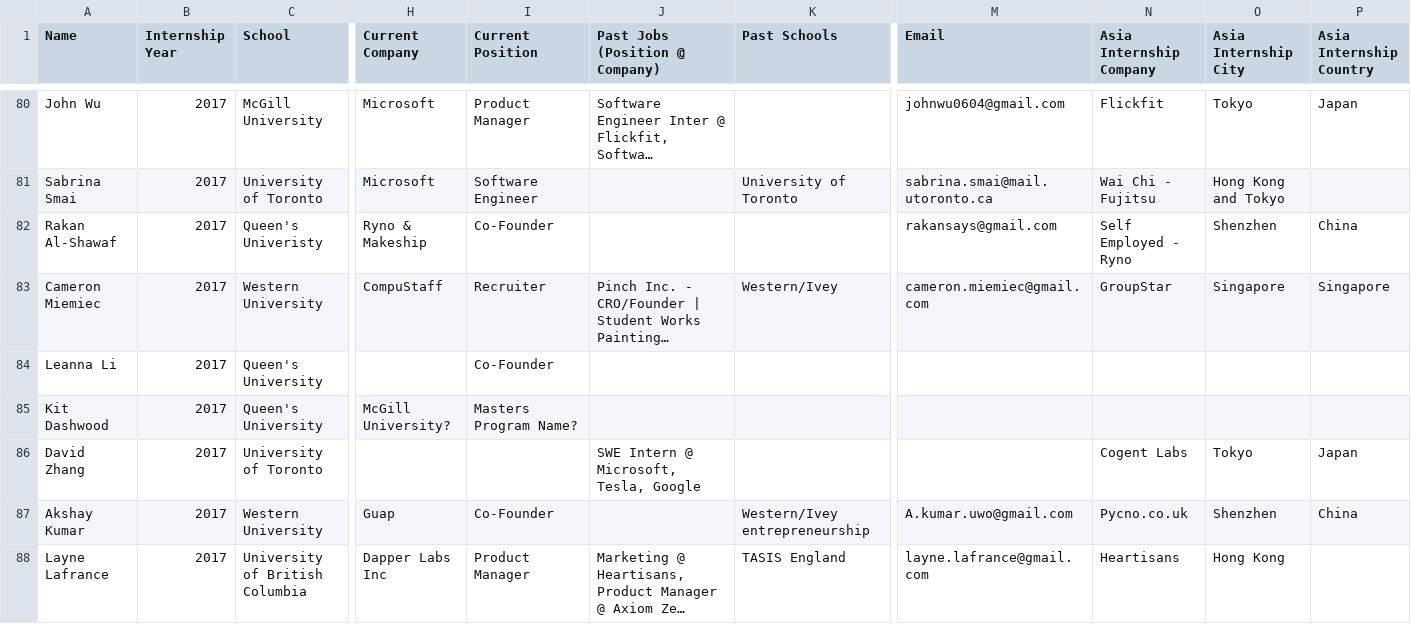
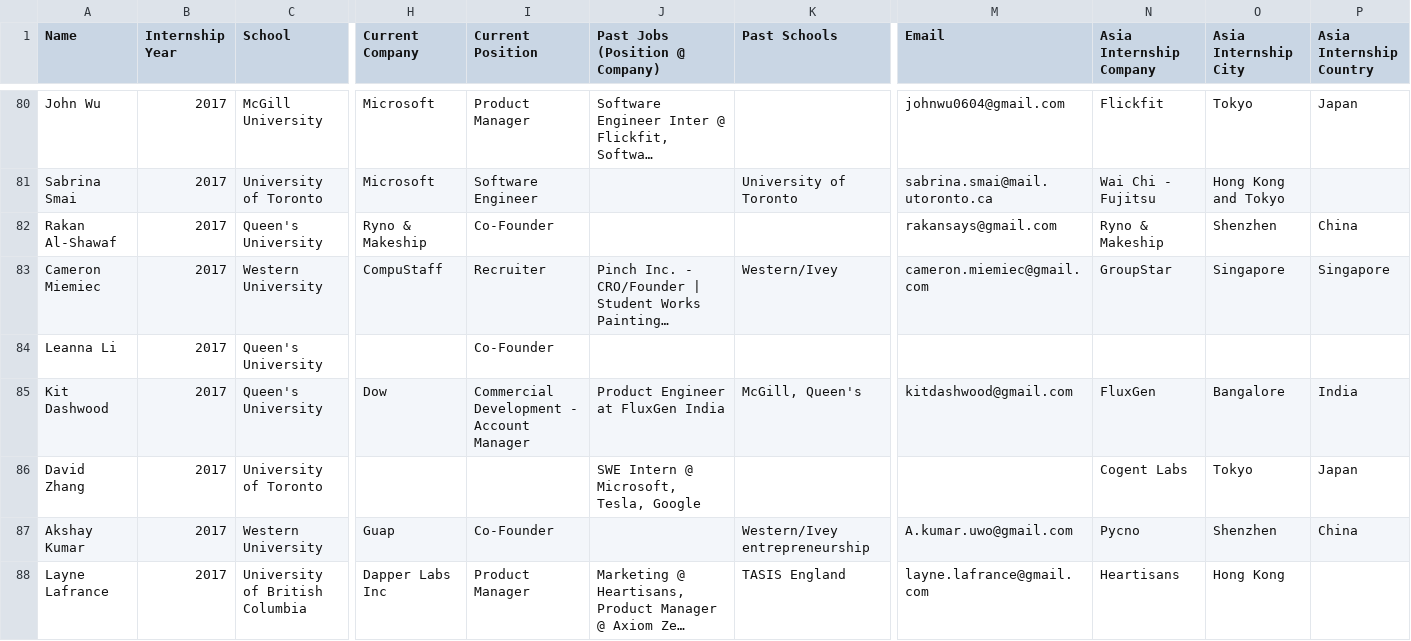
Before and after one commit to johnwu0604/cansbridge-profiles, a CSV file: profiles.csv, drawn as a sheet; only a part is shown, gaps mark what is left out; long unchanged cells end in …; the diff covers the shown part only; the diff names each change by its address in the sheet, - before the commit and + after, or states it on an @@ line.

Commit message:
'Updated locations

```diff
--- a/profiles.csv
+++ b/profiles.csv
-C82 (School): Queen's Univeristy
+C82 (School): Queen's University
-N82 (Asia Internship Company): Self Employed - Ryno
+N82 (Asia Internship Company): Ryno & Makeship
-H85 (Current Company): McGill University?
+H85 (Current Company): Dow
-I85 (Current Position): Masters Program Name?
+I85 (Current Position): Commercial Development - Account Manager
-J85 (Past Jobs (Position @ Company)): (empty)
+J85 (Past Jobs (Position @ Company)): Product Engineer at FluxGen India
-K85 (Past Schools): (empty)
+K85 (Past Schools): McGill, Queen's
-M85 (Email): (empty)
+M85 (Email): kitdashwood@gmail.com
-N85 (Asia Internship Company): (empty)
+N85 (Asia Internship Company): FluxGen
-O85 (Asia Internship City): (empty)
+O85 (Asia Internship City): Bangalore
-P85 (Asia Internship Country): (empty)
+P85 (Asia Internship Country): India
-N87 (Asia Internship Company): Pycno.co.uk
+N87 (Asia Internship Company): Pycno
```
Also changed, not shown: 112 edited cells elsewhere in this file, 3 other files.
